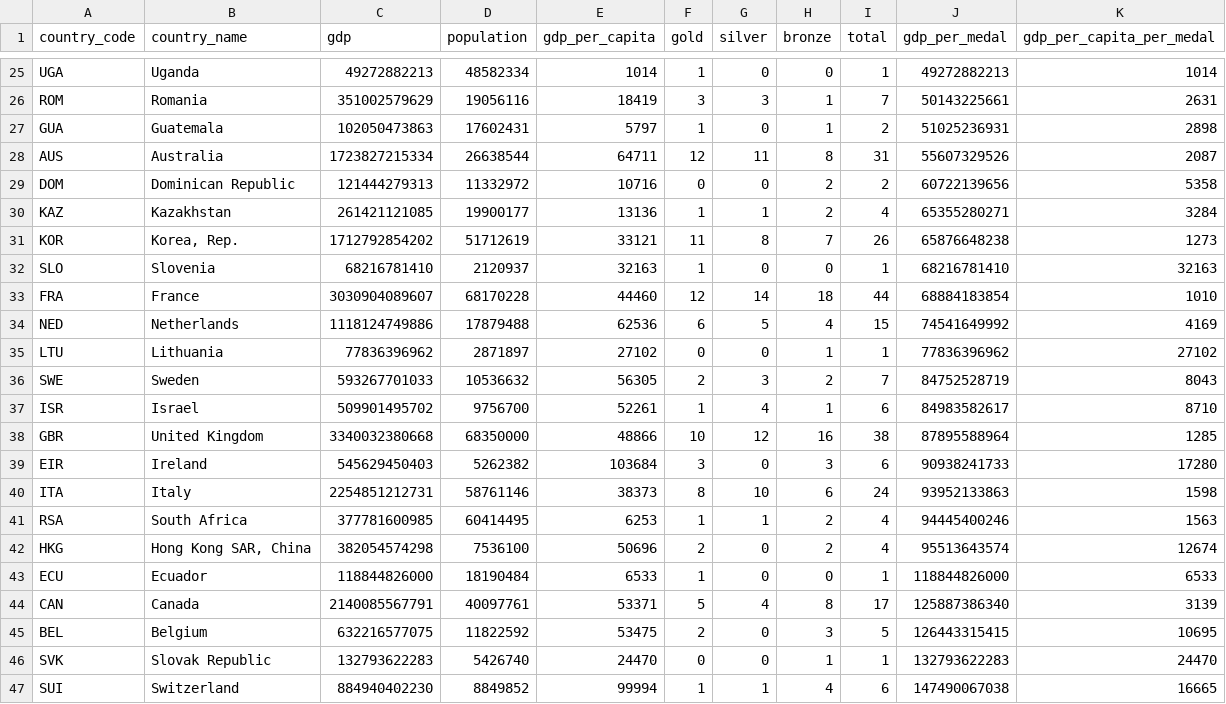
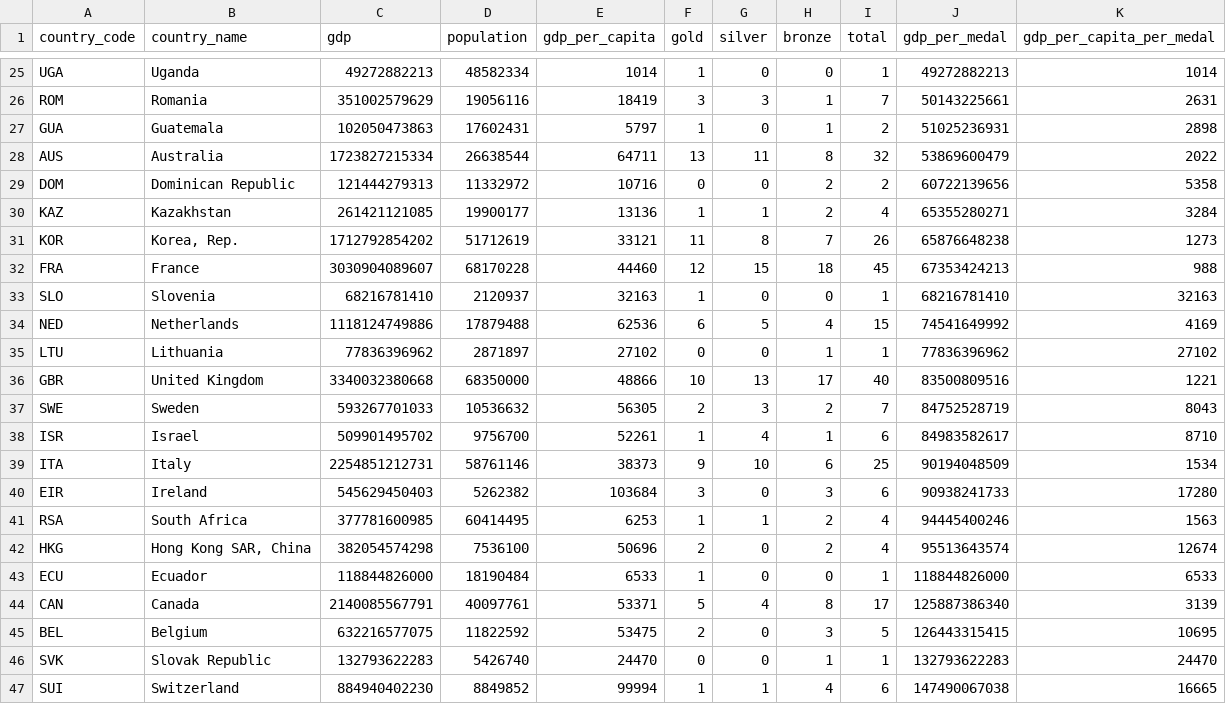
Before and after one commit to tedstreete/olympic_medals, a CSV file: Medal-Records.csv, drawn as a sheet; only a part is shown, gaps mark what is left out; the diff covers the shown part only.

Commit message:
Routine medals update

```diff
--- a/Medal-Records.csv
+++ b/Medal-Records.csv
@@ -27,3 +27,3 @@ ROM,Romania,351002579629,19056116,18419,3,3,1,7,50143225661,2631
 GUA,Guatemala,102050473863,17602431,5797,1,0,1,2,51025236931,2898
-AUS,Australia,1723827215334,26638544,64711,12,11,8,31,55607329526,2087
+AUS,Australia,1723827215334,26638544,64711,13,11,8,32,53869600479,2022
 DOM,Dominican Republic,121444279313,11332972,10716,0,0,2,2,60722139656,5358
@@ -31,11 +31,11 @@ KAZ,Kazakhstan,261421121085,19900177,13136,1,1,2,4,65355280271,3284
 KOR,"Korea, Rep.",1712792854202,51712619,33121,11,8,7,26,65876648238,1273
+FRA,France,3030904089607,68170228,44460,12,15,18,45,67353424213,988
 SLO,Slovenia,68216781410,2120937,32163,1,0,0,1,68216781410,32163
-FRA,France,3030904089607,68170228,44460,12,14,18,44,68884183854,1010
 NED,Netherlands,1118124749886,17879488,62536,6,5,4,15,74541649992,4169
 LTU,Lithuania,77836396962,2871897,27102,0,0,1,1,77836396962,27102
+GBR,United Kingdom,3340032380668,68350000,48866,10,13,17,40,83500809516,1221
 SWE,Sweden,593267701033,10536632,56305,2,3,2,7,84752528719,8043
 ISR,Israel,509901495702,9756700,52261,1,4,1,6,84983582617,8710
-GBR,United Kingdom,3340032380668,68350000,48866,10,12,16,38,87895588964,1285
+ITA,Italy,2254851212731,58761146,38373,9,10,6,25,90194048509,1534
 EIR,Ireland,545629450403,5262382,103684,3,0,3,6,90938241733,17280
-ITA,Italy,2254851212731,58761146,38373,8,10,6,24,93952133863,1598
 RSA,South Africa,377781600985,60414495,6253,1,1,2,4,94445400246,1563
```
Also changed, not shown: 5 added rows, 5 removed rows and 5 edited cells elsewhere in this file, 2 other files.
